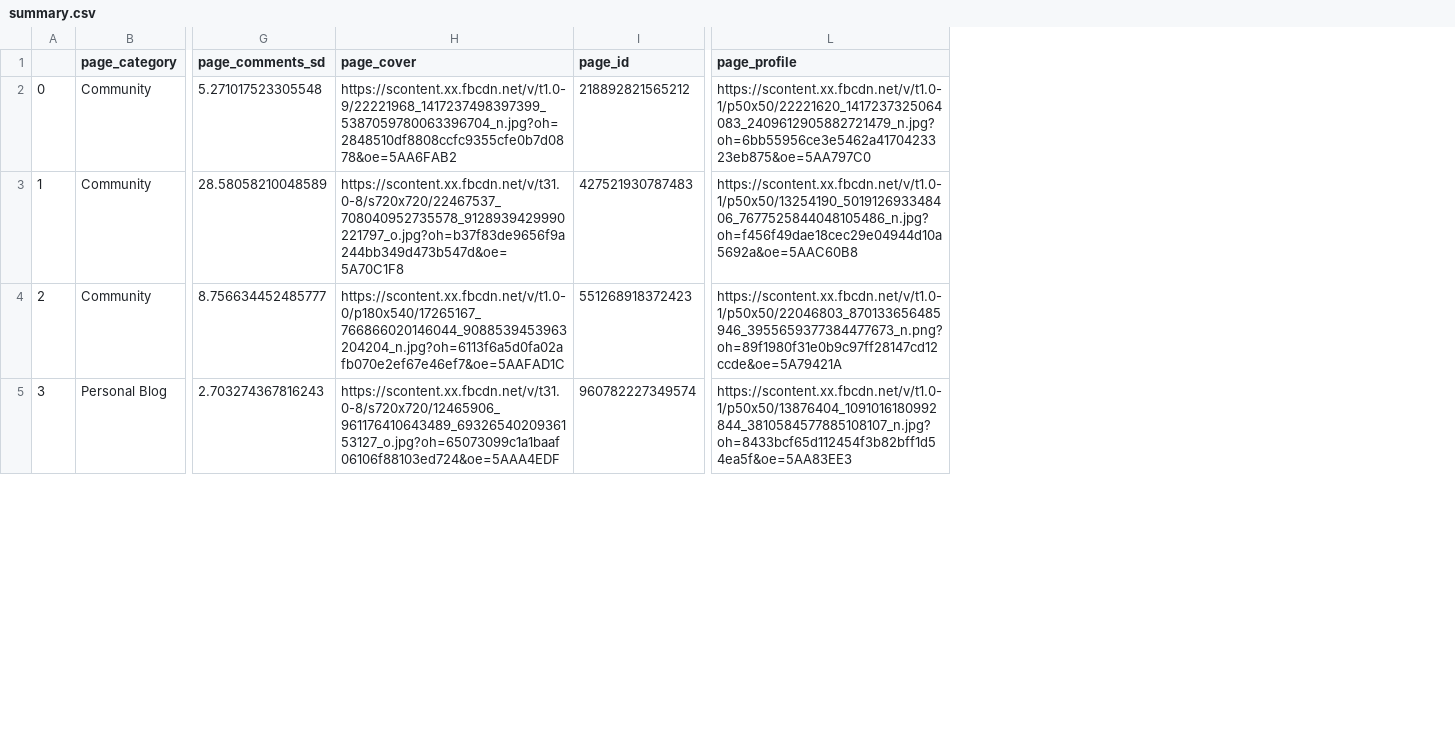
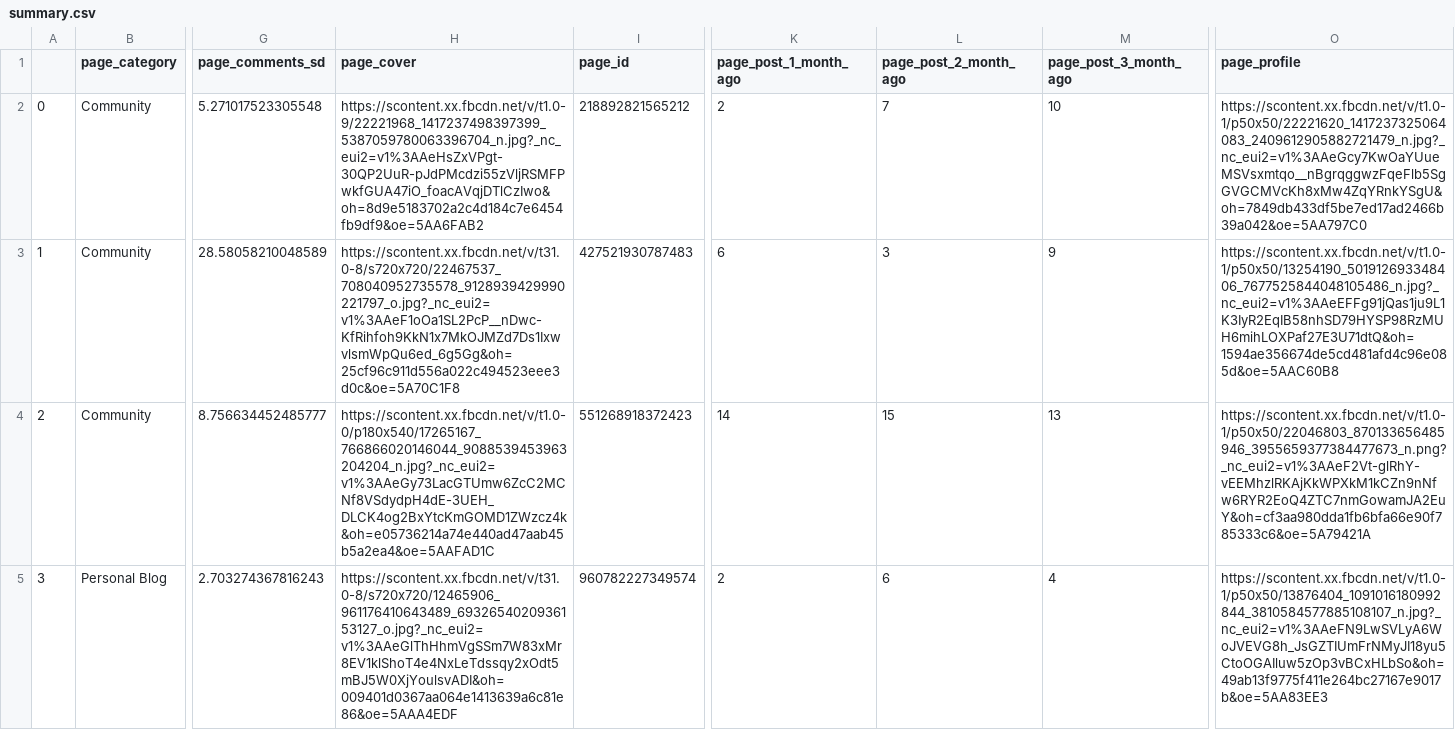
Before and after one commit to naplr/sid-hack, a CSV file: data/summary.csv, drawn as a sheet; only a part is shown, gaps mark what is left out; addresses are those after the commit; the diff covers the shown part only; the diff names each change by its address in the sheet, - before the commit and + after, or states it on an @@ line.

Commit message:
add post/month for visualization

```diff
--- a/data/summary.csv
+++ b/data/summary.csv
+column K (page_post_1_month_ago), rows 2-5: 2 | 6 | 14 | 2
+column L (page_post_2_month_ago), rows 2-5: 7 | 3 | 15 | 6
+column M (page_post_3_month_ago), rows 2-5: 10 | 9 | 13 | 4
-H2 (page_cover): https://scontent.xx.fbcdn.net/v/t1.0-9/22221968_1417237498397399_5387059780063396704_n.jpg?oh=2848510df8808ccfc9355cfe0b7d0878&oe=5AA6FAB2
+H2 (page_cover): https://scontent.xx.fbcdn.net/v/t1.0-9/22221968_1417237498397399_5387059780063396704_n.jpg?_nc_eui2=v1%3AAeHsZxVPgt-30QP2UuR-pJdPMcdzi55zVljRSMFPwkfGUA47iO_foacAVqjDTlCzIwo&oh=8d9e5183702a2c4d184c7e6454fb9df9&oe=5AA6FAB2
-O2 (page_profile): https://scontent.xx.fbcdn.net/v/t1.0-1/p50x50/22221620_1417237325064083_2409612905882721479_n.jpg?oh=6bb55956ce3e5462a4170423323eb875&oe=5AA797C0
+O2 (page_profile): https://scontent.xx.fbcdn.net/v/t1.0-1/p50x50/22221620_1417237325064083_2409612905882721479_n.jpg?_nc_eui2=v1%3AAeGcy7KwOaYUueMSVsxmtqo__nBgrqggwzFqeFlb5SgGVGCMVcKh8xMw4ZqYRnkYSgU&oh=7849db433df5be7ed17ad2466b39a042&oe=5AA797C0
-H3 (page_cover): https://scontent.xx.fbcdn.net/v/t31.0-8/s720x720/22467537_708040952735578_9128939429990221797_o.jpg?oh=b37f83de9656f9a244bb349d473b547d&oe=5A70C1F8
+H3 (page_cover): https://scontent.xx.fbcdn.net/v/t31.0-8/s720x720/22467537_708040952735578_9128939429990221797_o.jpg?_nc_eui2=v1%3AAeF1oOa1SL2PcP__nDwc-KfRihfoh9KkN1x7MkOJMZd7Ds1IxwvlsmWpQu6ed_6g5Gg&oh=25cf96c911d556a022c494523eee3d0c&oe=5A70C1F8
-O3 (page_profile): https://scontent.xx.fbcdn.net/v/t1.0-1/p50x50/13254190_501912693348406_7677525844048105486_n.jpg?oh=f456f49dae18cec29e04944d10a5692a&oe=5AAC60B8
+O3 (page_profile): https://scontent.xx.fbcdn.net/v/t1.0-1/p50x50/13254190_501912693348406_7677525844048105486_n.jpg?_nc_eui2=v1%3AAeEFFg91jQas1ju9L1K3IyR2EqIB58nhSD79HYSP98RzMUH6mihLOXPaf27E3U71dtQ&oh=1594ae356674de5cd481afd4c96e085d&oe=5AAC60B8
-H4 (page_cover): https://scontent.xx.fbcdn.net/v/t1.0-0/p180x540/17265167_766866020146044_9088539453963204204_n.jpg?oh=6113f6a5d0fa02afb070e2ef67e46ef7&oe=5AAFAD1C
+H4 (page_cover): https://scontent.xx.fbcdn.net/v/t1.0-0/p180x540/17265167_766866020146044_9088539453963204204_n.jpg?_nc_eui2=v1%3AAeGy73LacGTUmw6ZcC2MCNf8VSdydpH4dE-3UEH_DLCK4og2BxYtcKmGOMD1ZWzcz4k&oh=e05736214a74e440ad47aab45b5a2ea4&oe=5AAFAD1C
-O4 (page_profile): https://scontent.xx.fbcdn.net/v/t1.0-1/p50x50/22046803_870133656485946_3955659377384477673_n.png?oh=89f1980f31e0b9c97ff28147cd12ccde&oe=5A79421A
+O4 (page_profile): https://scontent.xx.fbcdn.net/v/t1.0-1/p50x50/22046803_870133656485946_3955659377384477673_n.png?_nc_eui2=v1%3AAeF2Vt-glRhY-vEEMhzlRKAjKkWPXkM1kCZn9nNfw6RYR2EoQ4ZTC7nmGowamJA2EuY&oh=cf3aa980dda1fb6bfa66e90f785333c6&oe=5A79421A
-H5 (page_cover): https://scontent.xx.fbcdn.net/v/t31.0-8/s720x720/12465906_961176410643489_6932654020936153127_o.jpg?oh=65073099c1a1baaf06106f88103ed724&oe=5AAA4EDF
+H5 (page_cover): https://scontent.xx.fbcdn.net/v/t31.0-8/s720x720/12465906_961176410643489_6932654020936153127_o.jpg?_nc_eui2=v1%3AAeGlThHhmVgSSm7W83xMr8EV1klShoT4e4NxLeTdssqy2xOdt5mBJ5W0XjYoulsvADI&oh=009401d0367aa064e1413639a6c81e86&oe=5AAA4EDF
-O5 (page_profile): https://scontent.xx.fbcdn.net/v/t1.0-1/p50x50/13876404_1091016180992844_3810584577885108107_n.jpg?oh=8433bcf65d112454f3b82bff1d54ea5f&oe=5AA83EE3
+O5 (page_profile): https://scontent.xx.fbcdn.net/v/t1.0-1/p50x50/13876404_1091016180992844_3810584577885108107_n.jpg?_nc_eui2=v1%3AAeFN9LwSVLyA6WoJVEVG8h_JsGZTIUmFrNMyJI18yu5CtoOGAIluw5zOp3vBCxHLbSo&oh=49ab13f9775f411e264bc27167e9017b&oe=5AA83EE3
```
Also changed, not shown: 33 edited cells elsewhere in this file, 2 other files.
